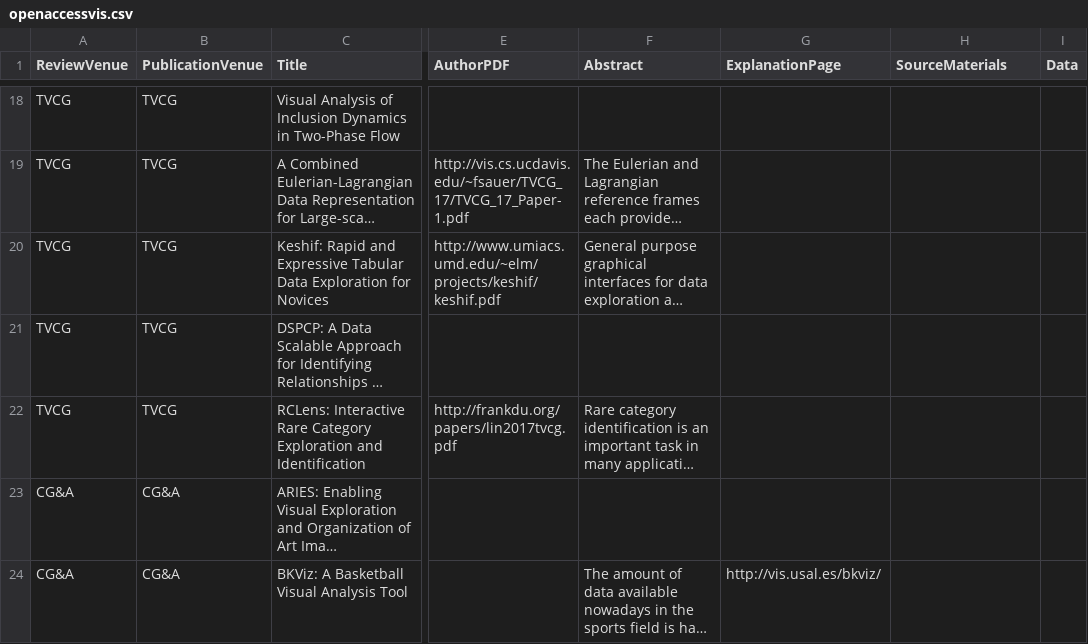
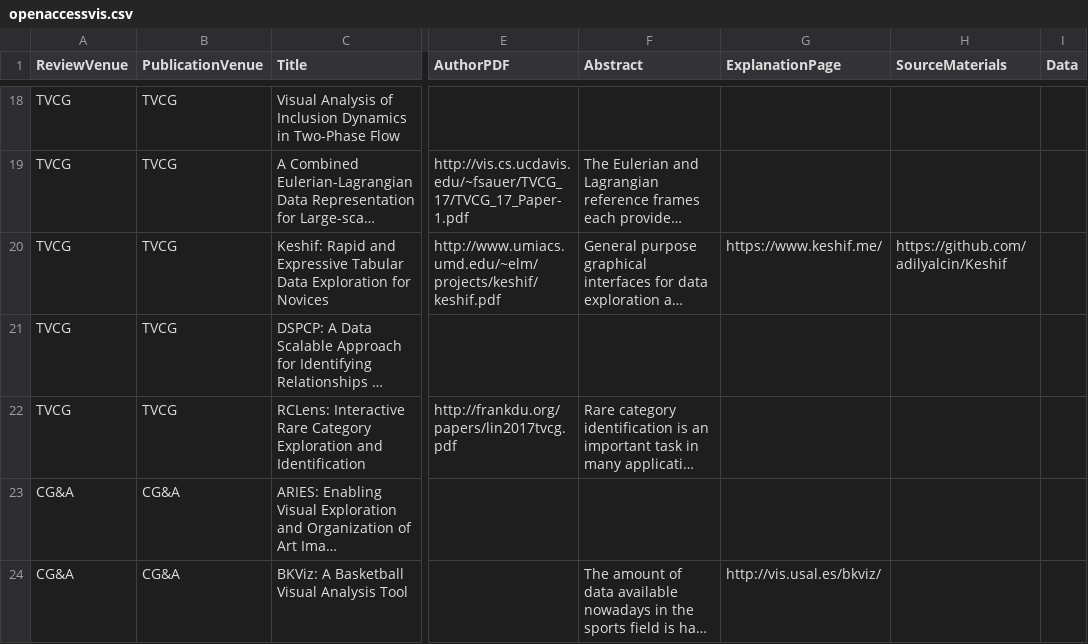
Before and after one commit to steveharoz/open-access-vis, a CSV file: openaccessvis.csv, drawn as a sheet; only a part is shown, gaps mark what is left out; long unchanged cells end in …; the diff names each change by its address in the sheet, - before the commit and + after, or states it on an @@ line.

Commit message:
data

```diff
--- a/openaccessvis.csv
+++ b/openaccessvis.csv
-G20 (ExplanationPage): (empty)
+G20 (ExplanationPage): https://www.keshif.me/
-H20 (SourceMaterials): (empty)
+H20 (SourceMaterials): https://github.com/adilyalcin/Keshif
```
